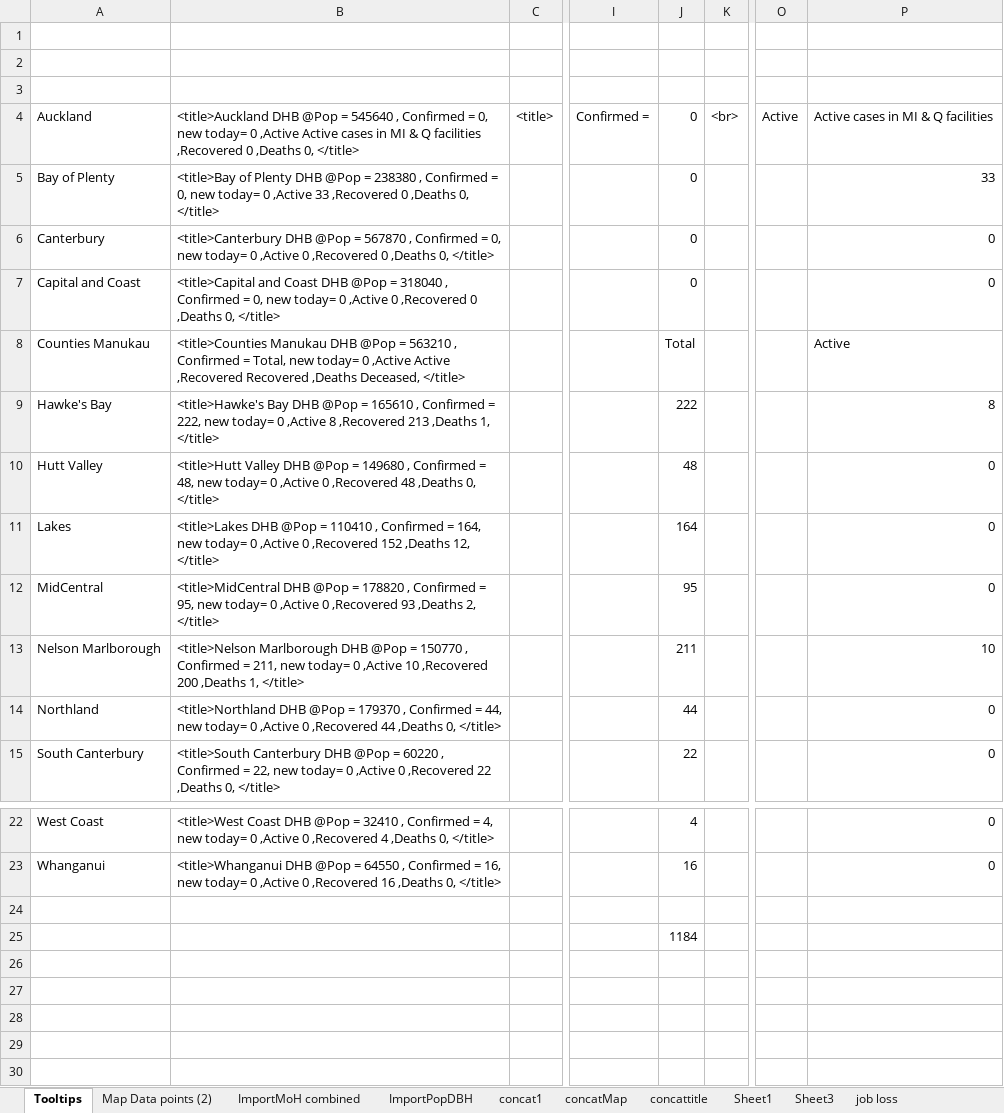
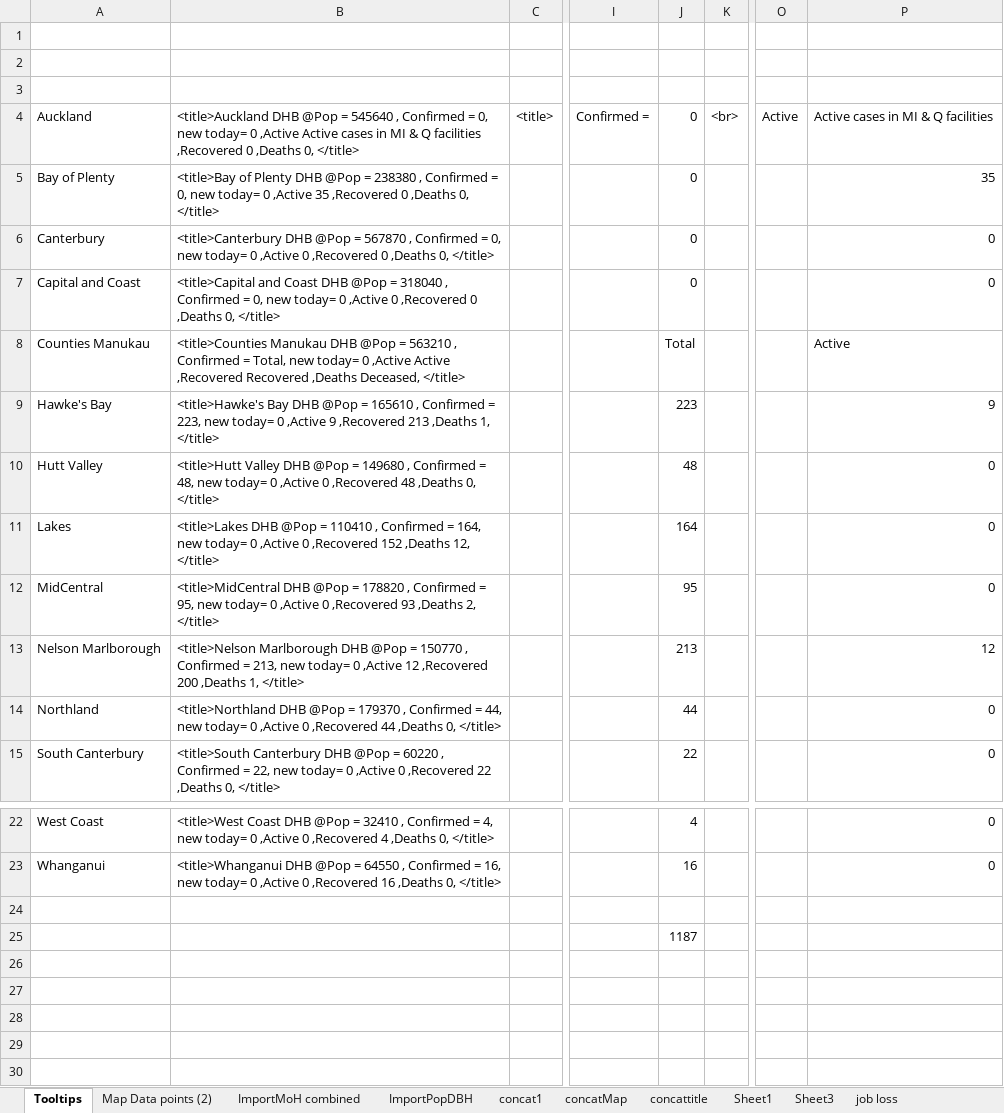
Before and after one commit to drakemax/TestGraphPage, an Excel workbook: NZMoH20200817.xlsx, sheet Tooltips, drawn as a sheet; only a part is shown, gaps mark what is left out; values as stored, in another font and other column widths than the file's, no borders; the diff names each change by its address in the sheet, - before the commit and + after, or states it on an @@ line.

```diff
--- a/NZMoH20200817.xlsx (sheet Tooltips)
+++ b/NZMoH20200817.xlsx (sheet Tooltips)
-B5: …0 ,Active 33 ,Recovered 0…
+B5: …0 ,Active 35 ,Recovered 0…
-P5: 33
+P5: 35
-B9: …Confirmed = 222, new today= 0 ,Active 8 ,Recovered 213…
+B9: …Confirmed = 223, new today= 0 ,Active 9 ,Recovered 213…
-J9: 222
+J9: 223
-P9: 8
+P9: 9
-B13: …Confirmed = 211, new today= 0 ,Active 10 ,Recovered 200…
+B13: …Confirmed = 213, new today= 0 ,Active 12 ,Recovered 200…
-J13: 211
+J13: 213
-P13: 10
+P13: 12
-J25: 1184
+J25: 1187
```
Also changed, not shown: sheet Map Data points (2), sheet ImportMoH combined, 1 other file.
